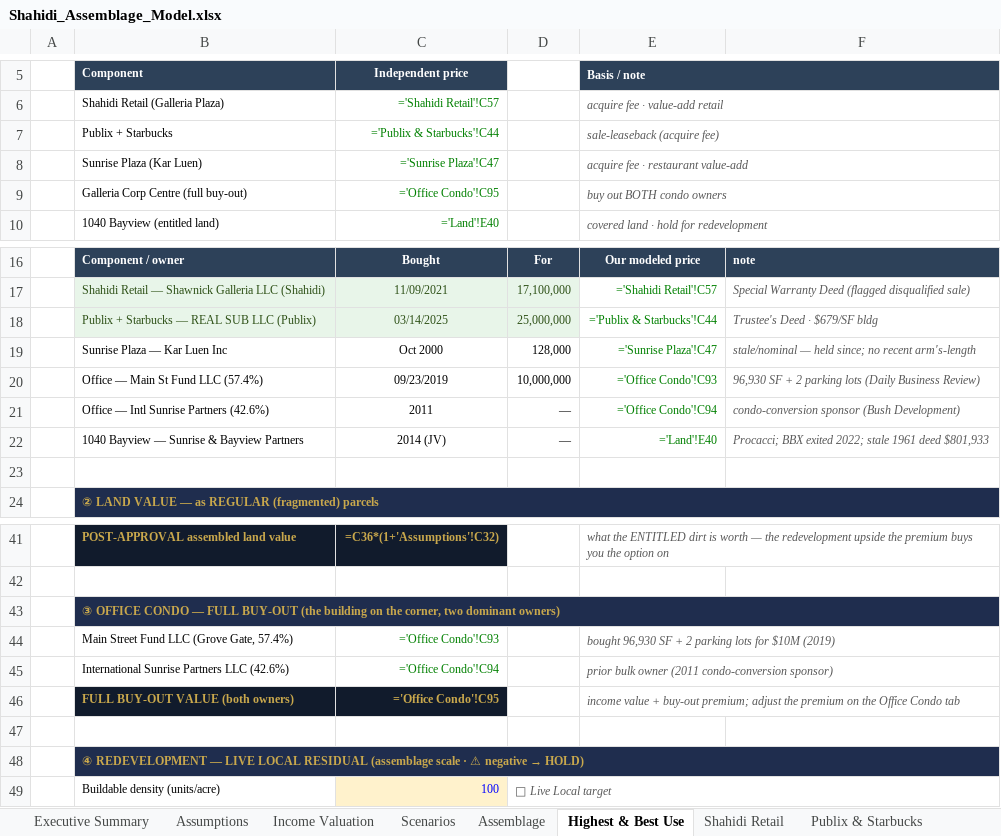
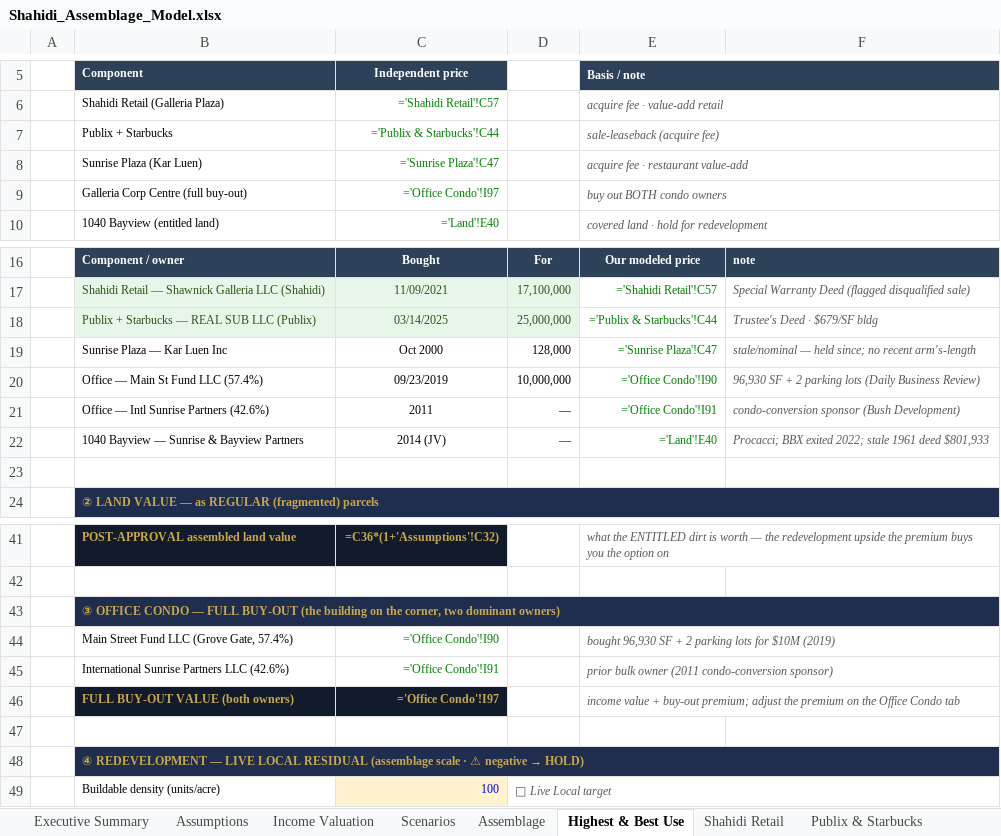
Before and after one commit to aidanesimire-ops/Aida-respository, an Excel workbook: Shahidi_Assemblage_Model.xlsx, sheet Highest & Best Use, drawn as a sheet; only a part is shown, gaps mark what is left out; values as stored, in another font and other column widths than the file's, no borders; formulas without a stored value are shown as written; the diff names each change by its address in the sheet, - before the commit and + after, or states it on an @@ line.

```diff
--- a/Shahidi_Assemblage_Model.xlsx (sheet Highest & Best Use)
+++ b/Shahidi_Assemblage_Model.xlsx (sheet Highest & Best Use)
-C9 (Independent price): ='Office Condo'!C95
+C9 (Independent price): ='Office Condo'!I97
-E20 (Basis / note): ='Office Condo'!C93
+E20 (Basis / note): ='Office Condo'!I90
-E21 (Basis / note): ='Office Condo'!C94
+E21 (Basis / note): ='Office Condo'!I91
-C44 (Independent price): ='Office Condo'!C93
+C44 (Independent price): ='Office Condo'!I90
-C45 (Independent price): ='Office Condo'!C94
+C45 (Independent price): ='Office Condo'!I91
-C46 (Independent price): ='Office Condo'!C95
+C46 (Independent price): ='Office Condo'!I97
```
Also changed, not shown: sheet Office Condo, sheet Income Valuation, sheet Assemblage, sheet Executive Summary, sheet Assumptions, 1 other file.
